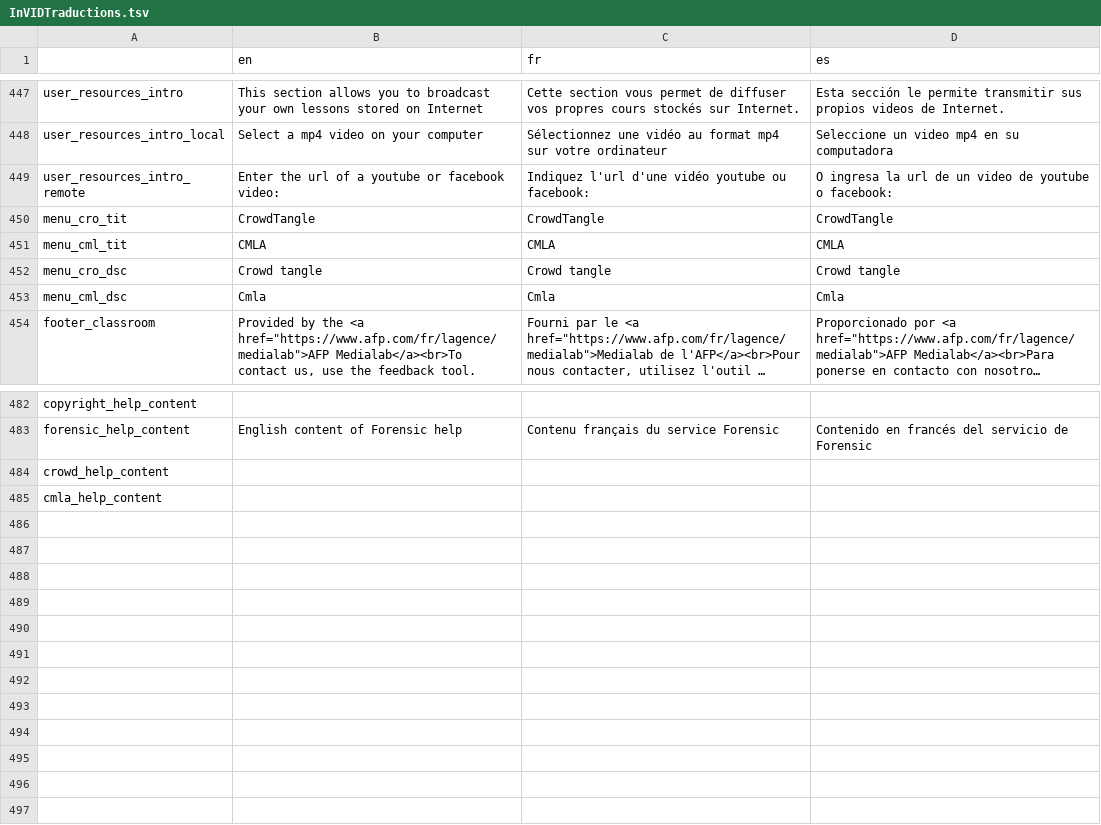
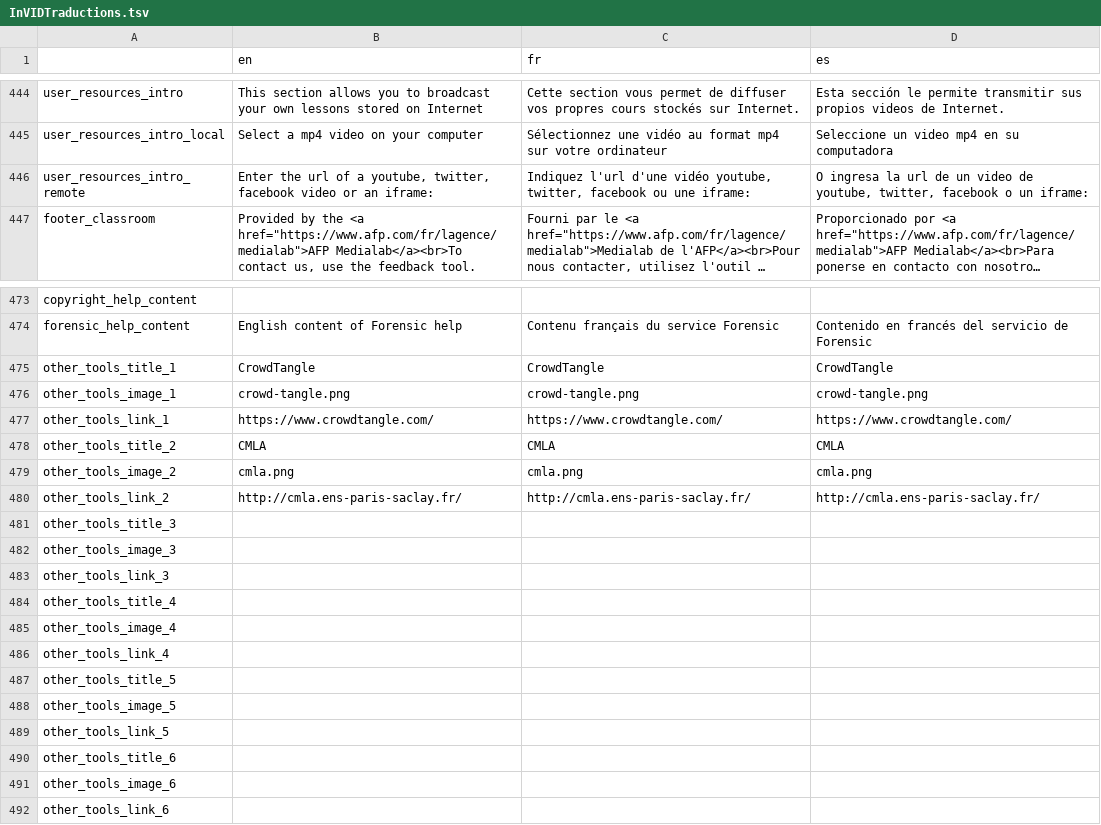
Before and after one commit to AFP-Medialab/invid-verification-plugin, a TSV file: InVIDTraductions.tsv, drawn as a sheet; only a part is shown, gaps mark what is left out; long unchanged cells end in …; removed rows and columns are numbered as before the commit, all else as after; the diff covers the shown part only; the diff names each change by its address in the sheet, - before the commit and + after, or states it on an @@ line.

```diff
--- a/InVIDTraductions.tsv
+++ b/InVIDTraductions.tsv
-B446 (en): …of a youtube or facebook video:
+B446 (en): …of a youtube, twitter, facebook video or an iframe:
-C446 (fr): …d'une vidéo youtube ou facebook:
+C446 (fr): …d'une vidéo youtube, twitter, facebook ou une iframe:
-D446 (es): …video de youtube o facebook:
+D446 (es): …video de youtube, twitter, facebook o un iframe:
-row 450: menu_cro_tit | CrowdTangle | CrowdTangle | CrowdTangle
-row 451: menu_cml_tit | CMLA | CMLA | CMLA
-row 452: menu_cro_dsc | Crowd tangle | Crowd tangle | Crowd tangle
-row 453: menu_cml_dsc | Cmla | Cmla | Cmla
+row 475: other_tools_title_1 | CrowdTangle | CrowdTangle | CrowdTangle
+row 476: other_tools_image_1 | crowd-tangle.png | crowd-tangle.png | crowd-tangle.png
+row 477: other_tools_link_1 | https://www.crowdtangle.com/ | https://www.crowdtangle.com/ | https://www.crowdtangle.com/
+row 478: other_tools_title_2 | CMLA | CMLA | CMLA
+row 479: other_tools_image_2 | cmla.png | cmla.png | cmla.png
+row 480: other_tools_link_2 | http://cmla.ens-paris-saclay.fr/ | http://cmla.ens-paris-saclay.fr/ | http://cmla.ens-paris-saclay.fr/
-A481: crowd_help_content
+A481: other_tools_title_3
-A482: cmla_help_content
+A482: other_tools_image_3
+row 483: other_tools_link_3
+row 484: other_tools_title_4
+row 485: other_tools_image_4
+row 486: other_tools_link_4
+row 487: other_tools_title_5
+row 488: other_tools_image_5
+row 489: other_tools_link_5
+row 490: other_tools_title_6
+row 491: other_tools_image_6
+row 492: other_tools_link_6
```
Also changed, not shown: 5 removed rows and 37 edited cells elsewhere in this file, 2 other files.
